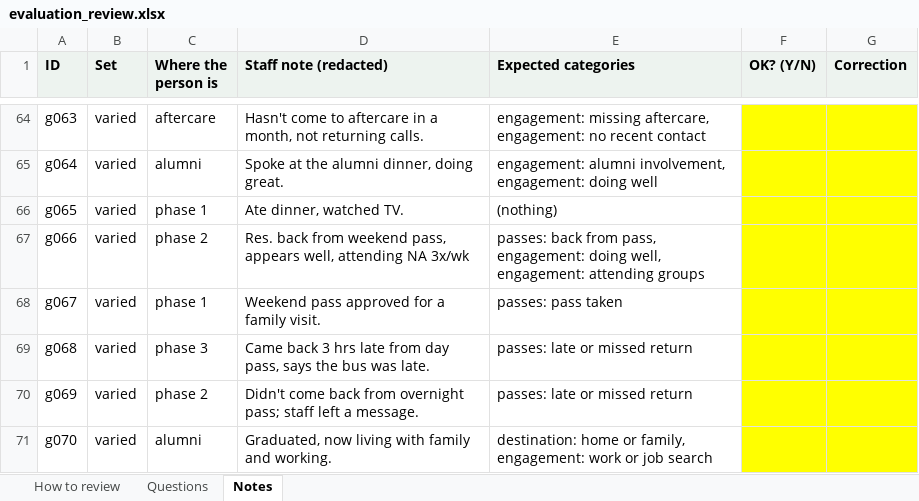
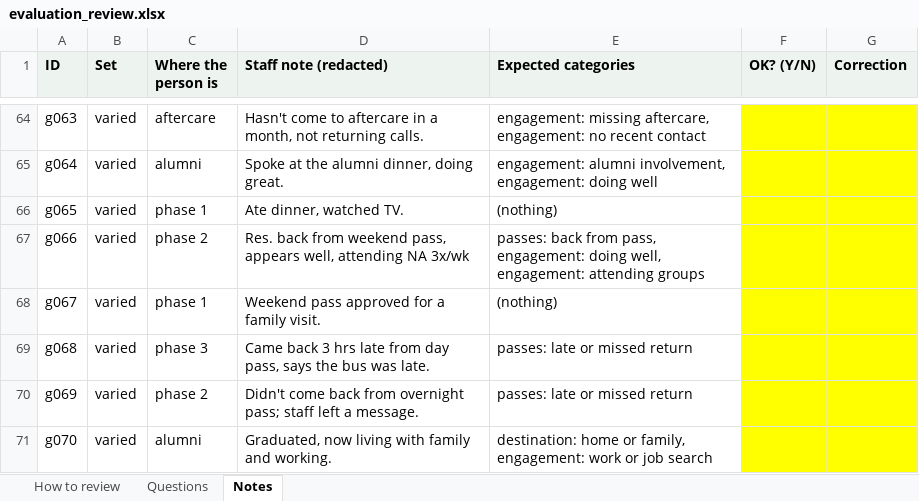
Before and after one commit to kasseygc/habourview, an Excel workbook: docs/review/evaluation_review.xlsx, sheet Notes, drawn as a sheet; only a part is shown, gaps mark what is left out; values as stored, in another font and other column widths than the file's, no borders; the diff names each change by its address in the sheet, - before the commit and + after, or states it on an @@ line.

```diff
--- a/docs/review/evaluation_review.xlsx (sheet Notes)
+++ b/docs/review/evaluation_review.xlsx (sheet Notes)
-E68 (Expected categories): passes: pass taken
+E68 (Expected categories): (nothing)
```
Also changed, not shown: sheet Questions, sheet How to review, 2 other files.
